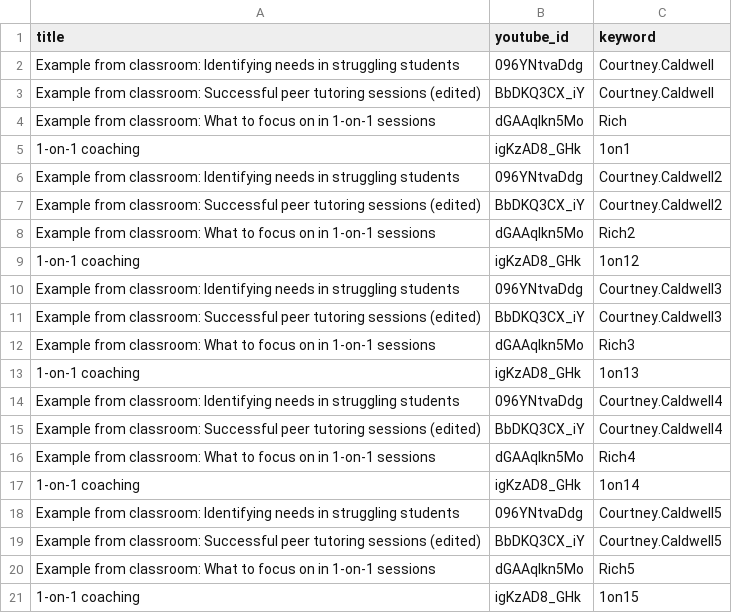
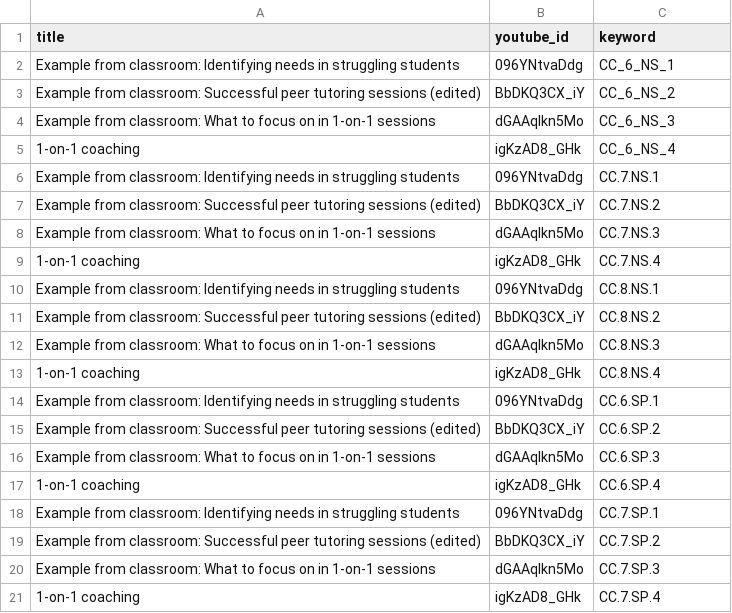
Before and after one commit to avh4/khan-academy, a CSV file: common_core/test_data.csv, drawn as a sheet.

Commit message:
Cleaned up of ccommon core code, added cc_video_mapping.csv data for tagging

```diff
--- a/common_core/test_data.csv
+++ b/common_core/test_data.csv
@@ -1,21 +1,21 @@
 title,youtube_id,keyword
-Example from classroom: Identifying needs in struggling students,096YNtvaDdg,Courtney.Caldwell
-Example from classroom: Successful peer tutoring sessions (edited),BbDKQ3CX_iY,Courtney.Caldwell
-Example from classroom: What to focus on in 1-on-1 sessions,dGAAqlkn5Mo,Rich
-1-on-1 coaching,igKzAD8_GHk,1on1
-Example from classroom: Identifying needs in struggling students,096YNtvaDdg,Courtney.Caldwell2
-Example from classroom: Successful peer tutoring sessions (edited),BbDKQ3CX_iY,Courtney.Caldwell2
-Example from classroom: What to focus on in 1-on-1 sessions,dGAAqlkn5Mo,Rich2
-1-on-1 coaching,igKzAD8_GHk,1on12
-Example from classroom: Identifying needs in struggling students,096YNtvaDdg,Courtney.Caldwell3
-Example from classroom: Successful peer tutoring sessions (edited),BbDKQ3CX_iY,Courtney.Caldwell3
-Example from classroom: What to focus on in 1-on-1 sessions,dGAAqlkn5Mo,Rich3
-1-on-1 coaching,igKzAD8_GHk,1on13
-Example from classroom: Identifying needs in struggling students,096YNtvaDdg,Courtney.Caldwell4
-Example from classroom: Successful peer tutoring sessions (edited),BbDKQ3CX_iY,Courtney.Caldwell4
-Example from classroom: What to focus on in 1-on-1 sessions,dGAAqlkn5Mo,Rich4
-1-on-1 coaching,igKzAD8_GHk,1on14
-Example from classroom: Identifying needs in struggling students,096YNtvaDdg,Courtney.Caldwell5
-Example from classroom: Successful peer tutoring sessions (edited),BbDKQ3CX_iY,Courtney.Caldwell5
-Example from classroom: What to focus on in 1-on-1 sessions,dGAAqlkn5Mo,Rich5
-1-on-1 coaching,igKzAD8_GHk,1on15
+Example from classroom: Identifying needs in struggling students,096YNtvaDdg,CC_6_NS_1
+Example from classroom: Successful peer tutoring sessions (edited),BbDKQ3CX_iY,CC_6_NS_2
+Example from classroom: What to focus on in 1-on-1 sessions,dGAAqlkn5Mo,CC_6_NS_3
+1-on-1 coaching,igKzAD8_GHk,CC_6_NS_4
+Example from classroom: Identifying needs in struggling students,096YNtvaDdg,CC.7.NS.1
+Example from classroom: Successful peer tutoring sessions (edited),BbDKQ3CX_iY,CC.7.NS.2
+Example from classroom: What to focus on in 1-on-1 sessions,dGAAqlkn5Mo,CC.7.NS.3
+1-on-1 coaching,igKzAD8_GHk,CC.7.NS.4
+Example from classroom: Identifying needs in struggling students,096YNtvaDdg,CC.8.NS.1
+Example from classroom: Successful peer tutoring sessions (edited),BbDKQ3CX_iY,CC.8.NS.2
+Example from classroom: What to focus on in 1-on-1 sessions,dGAAqlkn5Mo,CC.8.NS.3
+1-on-1 coaching,igKzAD8_GHk,CC.8.NS.4
+Example from classroom: Identifying needs in struggling students,096YNtvaDdg,CC.6.SP.1
+Example from classroom: Successful peer tutoring sessions (edited),BbDKQ3CX_iY,CC.6.SP.2
+Example from classroom: What to focus on in 1-on-1 sessions,dGAAqlkn5Mo,CC.6.SP.3
+1-on-1 coaching,igKzAD8_GHk,CC.6.SP.4
+Example from classroom: Identifying needs in struggling students,096YNtvaDdg,CC.7.SP.1
+Example from classroom: Successful peer tutoring sessions (edited),BbDKQ3CX_iY,CC.7.SP.2
+Example from classroom: What to focus on in 1-on-1 sessions,dGAAqlkn5Mo,CC.7.SP.3
+1-on-1 coaching,igKzAD8_GHk,CC.7.SP.4
```
Also changed, not shown: 3 other files.
